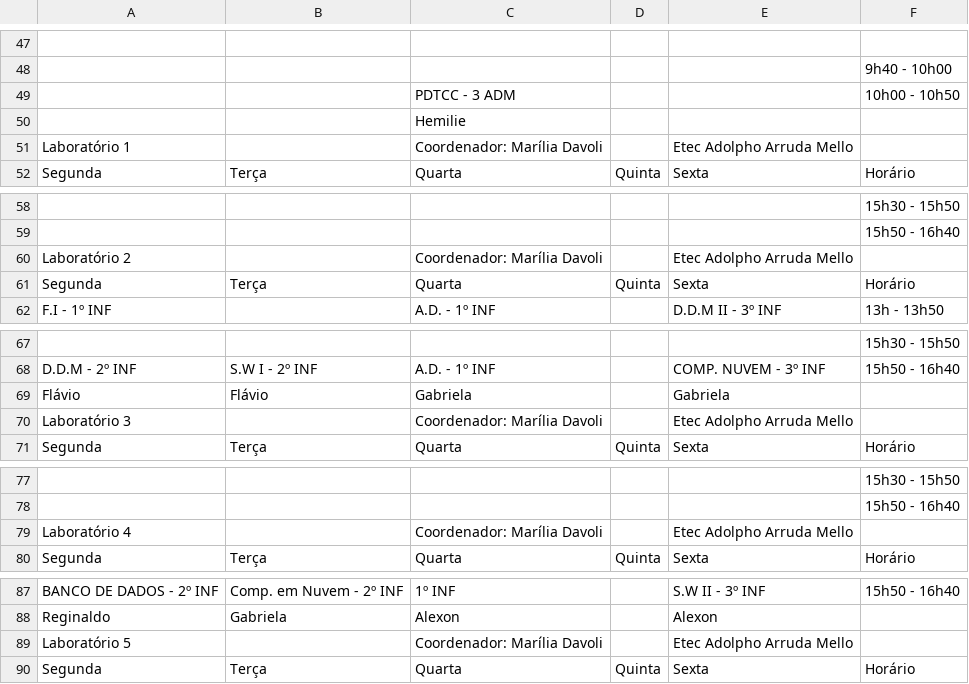
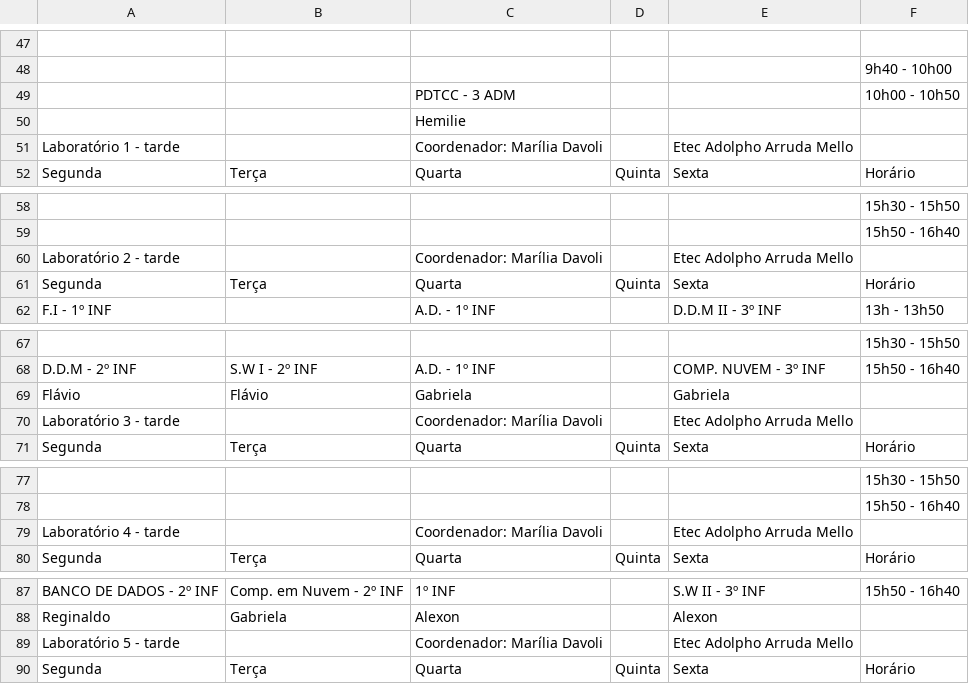
Before and after one commit to aprendendonuvem/arquivos, a CSV file: laboratoriosTestes.csv, drawn as a sheet; only a part is shown, gaps mark what is left out; the diff names each change by its address in the sheet, - before the commit and + after, or states it on an @@ line.

Commit message:
Add files via upload

```diff
--- a/laboratoriosTestes.csv
+++ b/laboratoriosTestes.csv
-A51: Laboratório 1
+A51: Laboratório 1 - tarde
-A60: Laboratório 2
+A60: Laboratório 2 - tarde
-A70: Laboratório 3
+A70: Laboratório 3 - tarde
-A79: Laboratório 4
+A79: Laboratório 4 - tarde
-A89: Laboratório 5
+A89: Laboratório 5 - tarde
```
